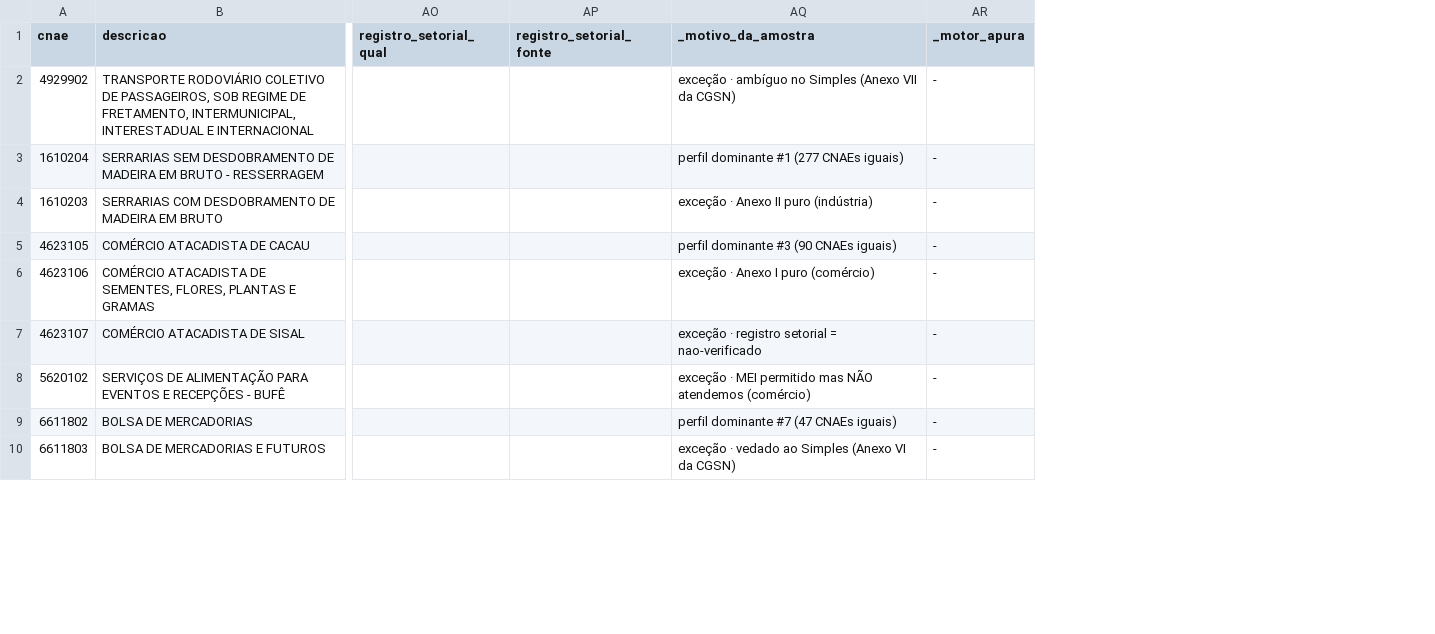
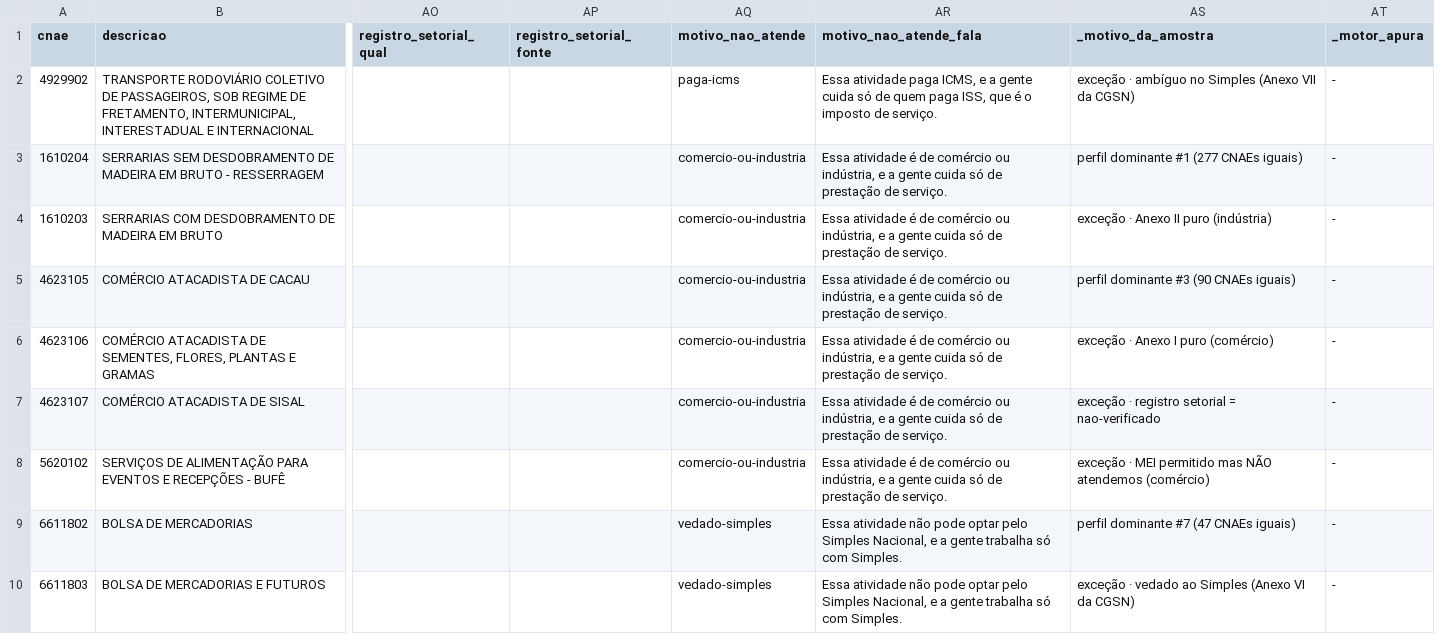
Before and after one commit to pedromberg-crypto/legalizei, a CSV file: pesquisa/cnae-matriz/cnae-amostra.csv, drawn as a sheet; only a part is shown, gaps mark what is left out; the diff names each change by its address in the sheet, - before the commit and + after, or states it on an @@ line.

```diff
--- a/pesquisa/cnae-matriz/cnae-amostra.csv
+++ b/pesquisa/cnae-matriz/cnae-amostra.csv
+column AQ (motivo_nao_atende), rows 2-10: paga-icms | comercio-ou-industria | comercio-ou-industria | comercio-ou-industria | comercio-ou-industria | comercio-ou-industria | comercio-ou-industria | vedado-simples | vedado-simples
+column AR (motivo_nao_atende_fala), rows 2-10: Essa atividade paga ICMS, e a gente cuida só de quem paga ISS, que é o imposto de serviço. | Essa atividade é de comércio ou indústria, e a gente cuida só de prestação de serviço. | Essa atividade é de comércio ou indústria, e a gente cuida só de prestação de serviço. | Essa atividade é de comércio ou indústria, e a gente cuida só de prestação de serviço. | Essa atividade é de comércio ou indústria, e a gente cuida só de prestação de serviço. | Essa atividade é de comércio ou indústria, e a gente cuida só de prestação de serviço. | Essa atividade é de comércio ou indústria, e a gente cuida só de prestação de serviço. | Essa atividade não pode optar pelo Simples Nacional, e a gente trabalha só com Simples. | Essa atividade não pode optar pelo Simples Nacional, e a gente trabalha só com Simples.
```
Also changed, not shown: 4 other files.
